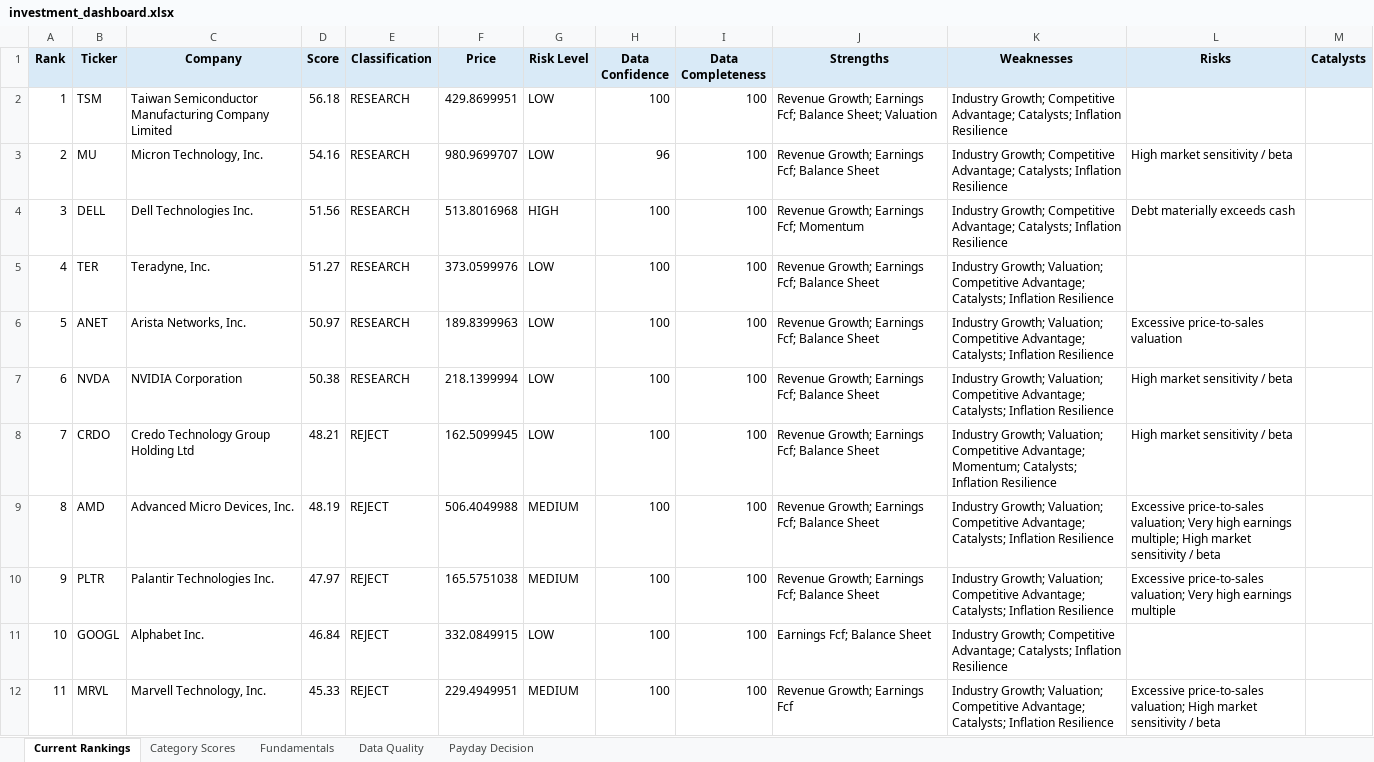
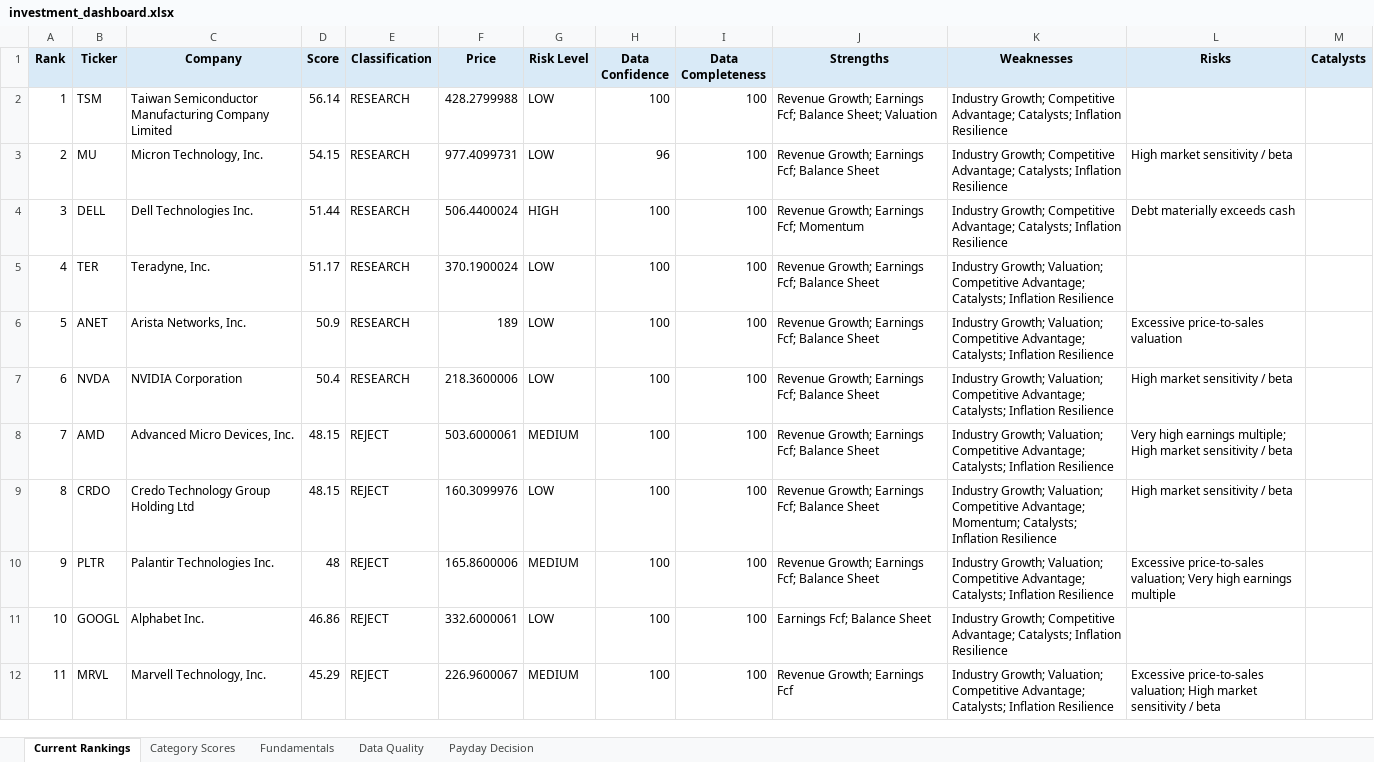
Before and after one commit to Grzesiak33/Version-2-Stock-Investment-Model, an Excel workbook: reports/investment_dashboard.xlsx, sheet Current Rankings, drawn as a sheet; only a part is shown; values as stored, in another font and other column widths than the file's, no borders; conditional formats not drawn; the diff covers the shown part only; the diff names each change by its address in the sheet, - before the commit and + after, or states it on an @@ line.

```diff
--- a/reports/investment_dashboard.xlsx (sheet Current Rankings)
+++ b/reports/investment_dashboard.xlsx (sheet Current Rankings)
-D2 (Score): 56.18
+D2 (Score): 56.14
-F2 (Price): 429.8699951
+F2 (Price): 428.2799988
-D3 (Score): 54.16
+D3 (Score): 54.15
-F3 (Price): 980.9699707
+F3 (Price): 977.4099731
-D4 (Score): 51.56
+D4 (Score): 51.44
-F4 (Price): 513.8016968
+F4 (Price): 506.4400024
-D5 (Score): 51.27
+D5 (Score): 51.17
-F5 (Price): 373.0599976
+F5 (Price): 370.1900024
-D6 (Score): 50.97
+D6 (Score): 50.9
-F6 (Price): 189.8399963
+F6 (Price): 189
-D7 (Score): 50.38
+D7 (Score): 50.4
-F7 (Price): 218.1399994
+F7 (Price): 218.3600006
-B8 (Ticker): CRDO
+B8 (Ticker): AMD
-C8 (Company): Credo Technology Group Holding Ltd
+C8 (Company): Advanced Micro Devices, Inc.
-D8 (Score): 48.21
+D8 (Score): 48.15
-F8 (Price): 162.5099945
+F8 (Price): 503.6000061
-G8 (Risk Level): LOW
+G8 (Risk Level): MEDIUM
-K8 (Weaknesses): …Competitive Advantage; Momentum; Catalysts; Inflation…
+K8 (Weaknesses): …Competitive Advantage; Catalysts; Inflation…
-L8 (Risks): High market sensitivity / beta
+L8 (Risks): Very high earnings multiple; High market sensitivity / beta
-B9 (Ticker): AMD
+B9 (Ticker): CRDO
-C9 (Company): Advanced Micro Devices, Inc.
+C9 (Company): Credo Technology Group Holding Ltd
-D9 (Score): 48.19
+D9 (Score): 48.15
-F9 (Price): 506.4049988
+F9 (Price): 160.3099976
-G9 (Risk Level): MEDIUM
+G9 (Risk Level): LOW
-K9 (Weaknesses): …Competitive Advantage; Catalysts; Inflation…
+K9 (Weaknesses): …Competitive Advantage; Momentum; Catalysts; Inflation…
-L9 (Risks): Excessive price-to-sales valuation; Very high earnings multiple; High market…
+L9 (Risks): High market…
-D10 (Score): 47.97
+D10 (Score): 48
-F10 (Price): 165.5751038
+F10 (Price): 165.8600006
-D11 (Score): 46.84
+D11 (Score): 46.86
-F11 (Price): 332.0849915
+F11 (Price): 332.6000061
-D12 (Score): 45.33
+D12 (Score): 45.29
-F12 (Price): 229.4949951
+F12 (Price): 226.9600067
```
Also changed, not shown: 45 edited cells elsewhere in this sheet, sheet Fundamentals, sheet Category Scores, sheet Data Quality, sheet Payday Decision, 32 other files.
